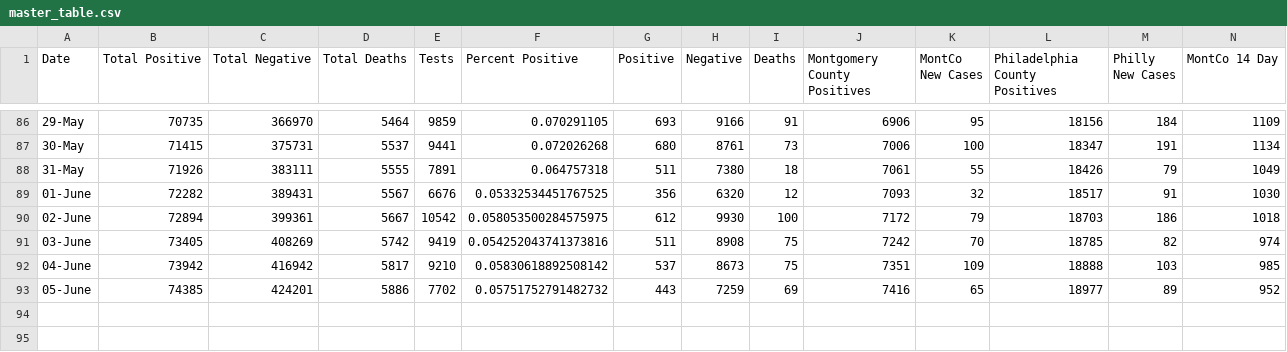
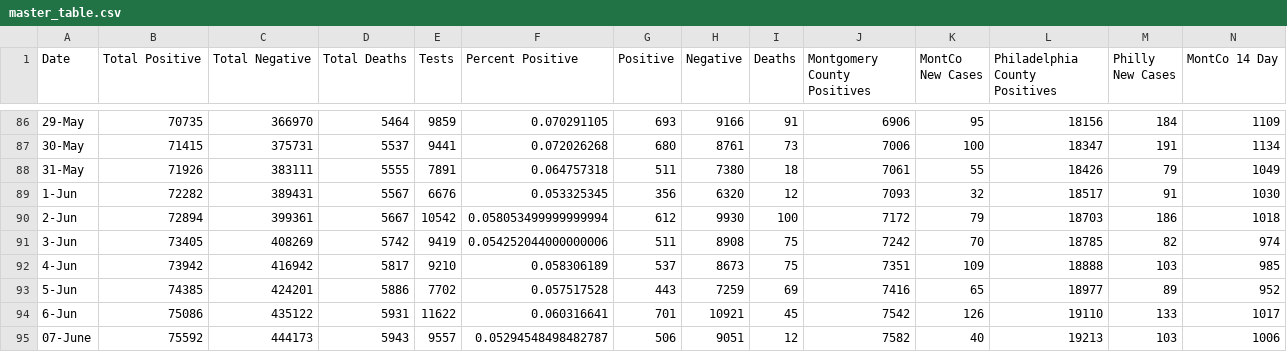
Before and after one commit to david-miron/covid-website, a CSV file: data/master_table.csv, drawn as a sheet; only a part is shown, gaps mark what is left out; rows hold the shown columns only; the diff names each change by its address in the sheet, - before the commit and + after, or states it on an @@ line.

Commit message:
wknd data

```diff
--- a/data/master_table.csv
+++ b/data/master_table.csv
-A89 (Date): 01-June
+A89 (Date): 1-Jun
-F89 (Percent Positive): 0.05332534451767525
+F89 (Percent Positive): 0.053325345
-A90 (Date): 02-June
+A90 (Date): 2-Jun
-F90 (Percent Positive): 0.058053500284575975
+F90 (Percent Positive): 0.058053499999999994
-A91 (Date): 03-June
+A91 (Date): 3-Jun
-F91 (Percent Positive): 0.054252043741373816
+F91 (Percent Positive): 0.054252044000000006
-A92 (Date): 04-June
+A92 (Date): 4-Jun
-F92 (Percent Positive): 0.05830618892508142
+F92 (Percent Positive): 0.058306189
-A93 (Date): 05-June
+A93 (Date): 5-Jun
-F93 (Percent Positive): 0.05751752791482732
+F93 (Percent Positive): 0.057517528
+row 94: 6-Jun | 75086 | 435122 | 5931 | 11622 | 0.060316641 | 701 | 10921 | 45 | 7542 | 126 | 19110 | 133 | 1017
+row 95: 07-June | 75592 | 444173 | 5943 | 9557 | 0.05294548498482787 | 506 | 9051 | 12 | 7582 | 40 | 19213 | 103 | 1006
```
